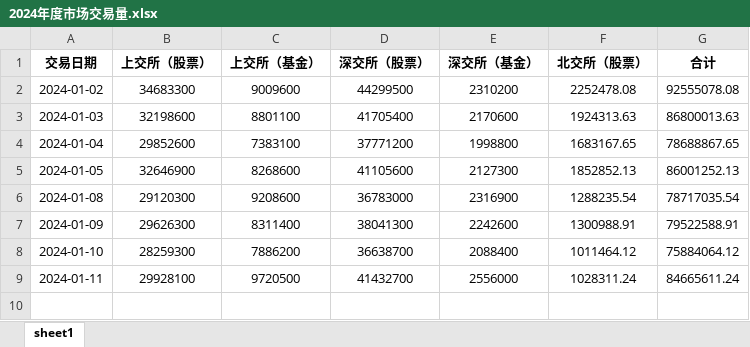
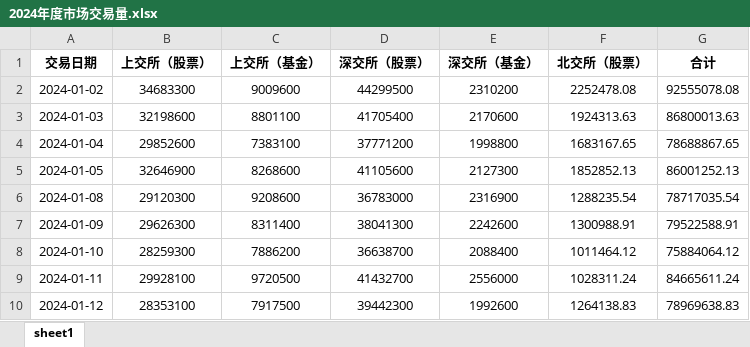
Before and after one commit to XDDEmbr/Scripy_market_valume, an Excel workbook: 2024年度市场交易量.xlsx, sheet sheet1, drawn as a sheet; values as stored, in another font and other column widths than the file's, no borders; the diff names each change by its address in the sheet, - before the commit and + after, or states it on an @@ line.

Commit message:
Add changes

```diff
--- a/2024年度市场交易量.xlsx (sheet sheet1)
+++ b/2024年度市场交易量.xlsx (sheet sheet1)
+row 10: 2024-01-12 | 28353100 | 7917500 | 39442300 | 1992600 | 1264138.83 | 78969638.83
```
